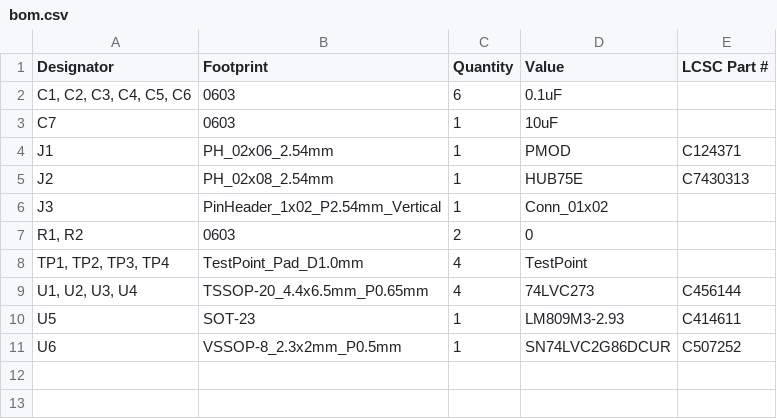
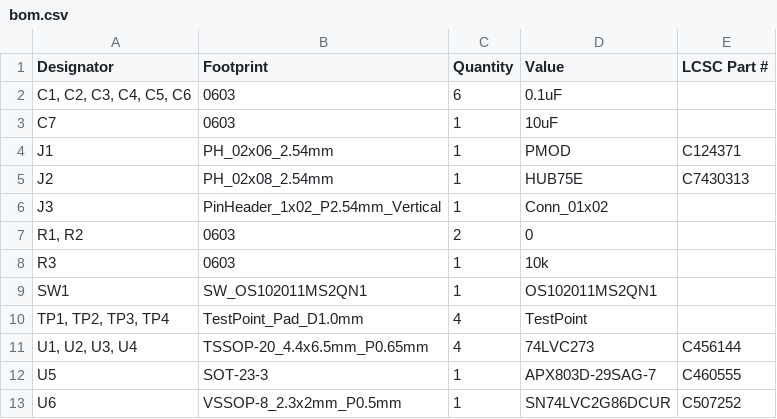
Before and after one commit to ryuz/rtcl-pmod-hub75e-pcb, a CSV file: rtcl-pmod-hub75e/production/bom.csv, drawn as a sheet.

```diff
--- a/rtcl-pmod-hub75e/production/bom.csv
+++ b/rtcl-pmod-hub75e/production/bom.csv
@@ -7,5 +7,7 @@ J3,PinHeader_1x02_P2.54mm_Vertical,1,Conn_01x02,
 "R1, R2",0603,2,0,
+R3,0603,1,10k,
+SW1,SW_OS102011MS2QN1,1,OS102011MS2QN1,
 "TP1, TP2, TP3, TP4",TestPoint_Pad_D1.0mm,4,TestPoint,
 "U1, U2, U3, U4",TSSOP-20_4.4x6.5mm_P0.65mm,4,74LVC273,C456144
-U5,SOT-23,1,LM809M3-2.93,C414611
+U5,SOT-23-3,1,APX803D-29SAG-7,C460555
 U6,VSSOP-8_2.3x2mm_P0.5mm,1,SN74LVC2G86DCUR,C507252
```
Also changed, not shown: rtcl-pmod-hub75e/production/positions.csv, 4 other files.
